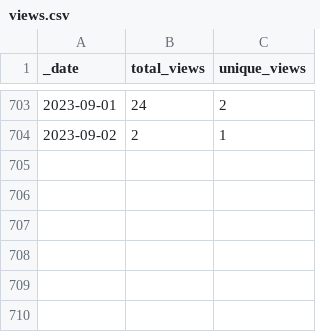
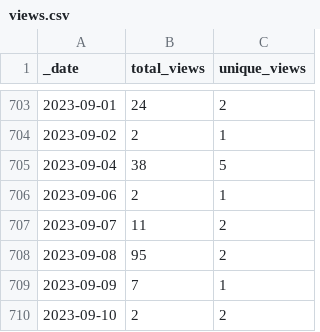
Before and after one commit to intel-secl/intel-secl, a CSV file: traffic/views.csv, drawn as a sheet; only a part is shown, gaps mark what is left out.

Commit message:
GitHub traffic

```diff
--- a/traffic/views.csv
+++ b/traffic/views.csv
@@ -704 +704,7 @@ _date,total_views,unique_views
 2023-09-02,2,1
+2023-09-04,38,5
+2023-09-06,2,1
+2023-09-07,11,2
+2023-09-08,95,2
+2023-09-09,7,1
+2023-09-10,2,2
```
Also changed, not shown: traffic/clones.csv, 1 other file.
